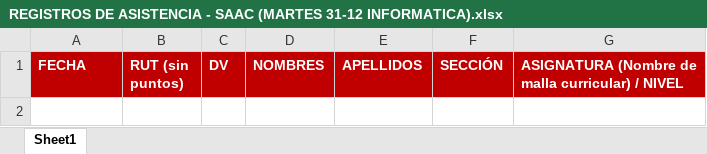
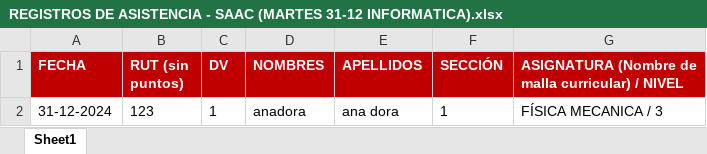
Before and after one commit to Flaviongas/Rusty_Assistance, an Excel workbook: REGISTROS DE ASISTENCIA - SAAC (MARTES 31-12 INFORMATICA).xlsx, sheet Sheet1, drawn as a sheet; values as stored, in another font and other column widths than the file's, no borders; the diff names each change by its address in the sheet, - before the commit and + after, or states it on an @@ line.

```diff
--- a/REGISTROS DE ASISTENCIA - SAAC (MARTES 31-12 INFORMATICA).xlsx (sheet Sheet1)
+++ b/REGISTROS DE ASISTENCIA - SAAC (MARTES 31-12 INFORMATICA).xlsx (sheet Sheet1)
+row 2: 31-12-2024 | 123 | 1 | anadora | ana dora | 1 | FÍSICA MECANICA / 3
```
Also changed, not shown: 2 other files.
